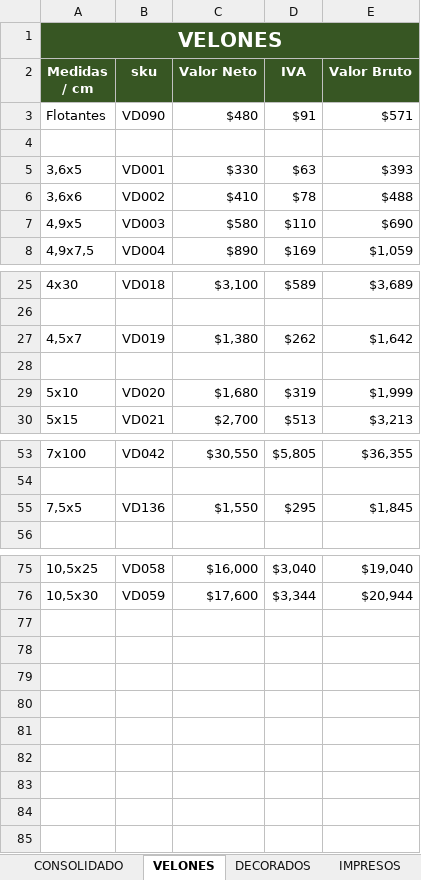
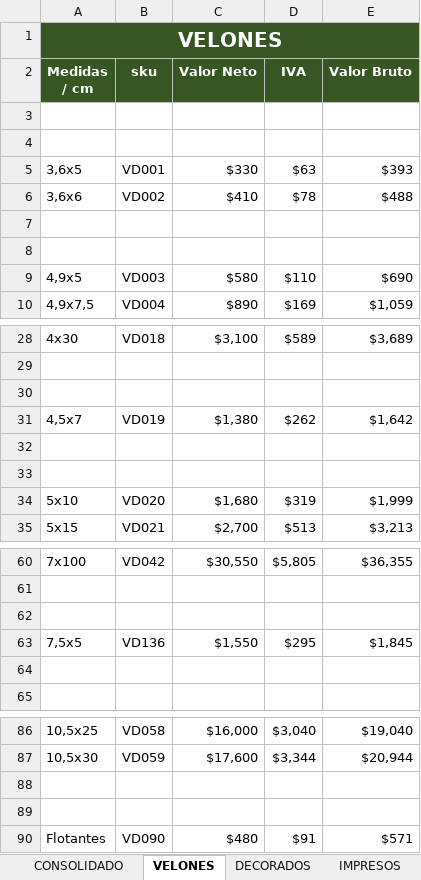
Before and after one commit to KplBranding/velas-devas, an Excel workbook: _precios/Consolidado_lista_de_precios_2026_.xlsx, sheet VELONES, drawn as a sheet; only a part is shown, gaps mark what is left out; values as stored, in another font and other column widths than the file's, no borders; the diff covers the shown part only; the diff names each change by its address in the sheet, - before the commit and + after, or states it on an @@ line.

```diff
--- a/_precios/Consolidado_lista_de_precios_2026_.xlsx (sheet VELONES)
+++ b/_precios/Consolidado_lista_de_precios_2026_.xlsx (sheet VELONES)
-row 3: Flotantes | VD090 | $480 | $91 | $571
+row 3: (empty)
+row 7: (empty)
+row 8: (empty)
+row 30: (empty)
+row 32: (empty)
+row 62: (empty)
+row 64: (empty)
+row 88: (empty)
+row 89: (empty)
+row 90: Flotantes | VD090 | $480 | $91 | $571
```
Also changed, not shown: 5 added rows elsewhere in this sheet, sheet VELONES BANQUETERÍA, sheet CONSOLIDADO, sheet DECORADOS, other sheet tabs, formulas that keep their value, 4 other files.
